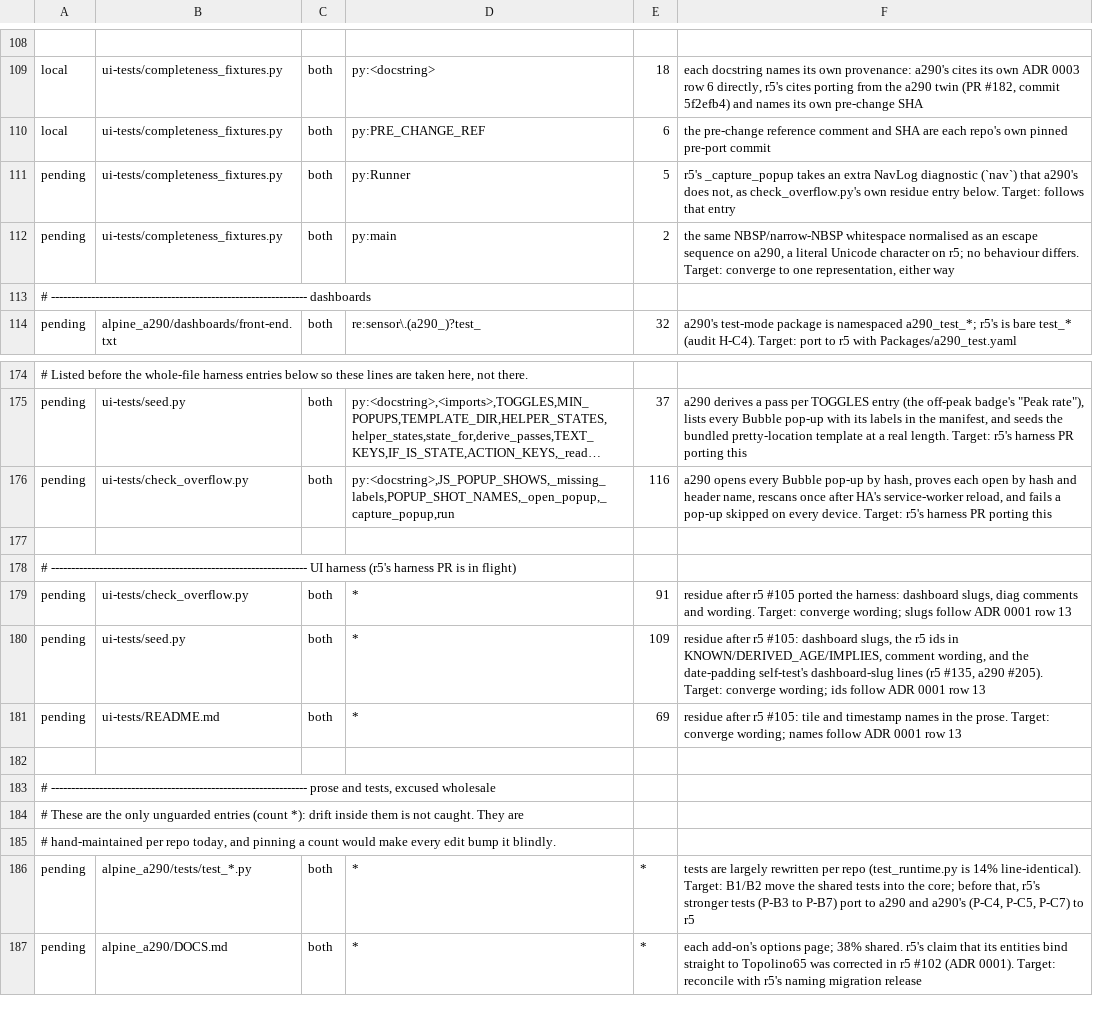
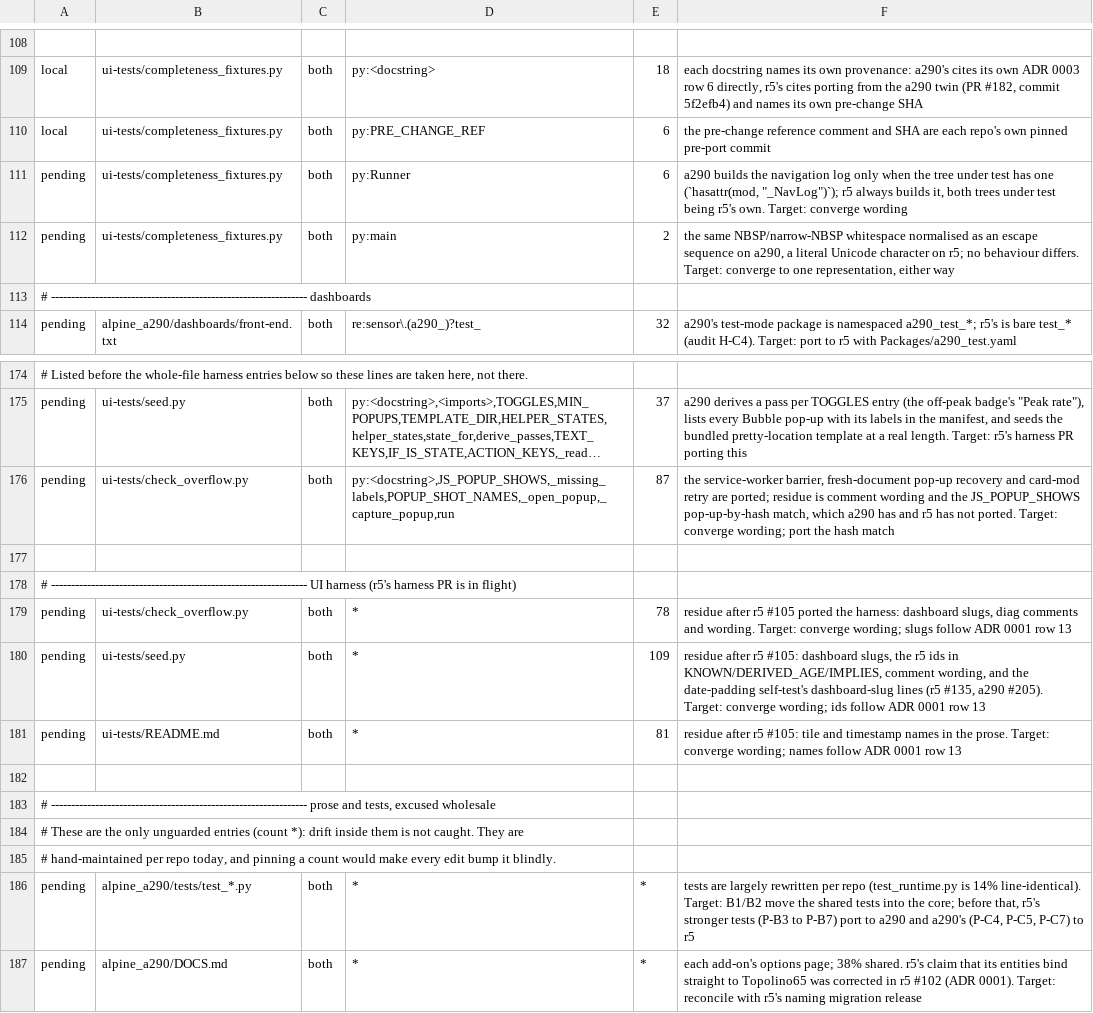
Before and after one commit to MatthewHobbs/r5-ha-addon, a TSV file: scripts/parity/expected.tsv, drawn as a sheet; only a part is shown, gaps mark what is left out; long unchanged cells end in …; the diff names each change by its address in the sheet, - before the commit and + after, or states it on an @@ line.

Commit message:
fix(ui-tests): wait out the service-worker reload before scanning (#139)
Port of a290 #218. HA's service worker takes control of a context's first document and reloads it, which under CI load lands inside a pop-up scan. Wait for control before measuring, retry a pop-up or a lost card-mod race on a fresh document, fail by name when either needs it often, and extend the skip diagnostic. UI_TESTS_BREAK hooks prove each path can fail.

```diff
--- a/scripts/parity/expected.tsv
+++ b/scripts/parity/expected.tsv
-E111: 5
+E111: 6
-F111: r5's _capture_popup takes an extra NavLog diagnostic (`nav`) that a290's does not, as check_overflow.py's own residue entry below. Target: follows that entry
+F111: a290 builds the navigation log only when the tree under test has one (`hasattr(mod, "_NavLog")`); r5 always builds it, both trees under test being r5's own. Target: converge wording
-E176: 116
+E176: 87
-F176: a290 opens every Bubble pop-up by hash, proves each open by hash and header name, rescans once after HA's service-worker reload, and fails a pop-up skipped on every device. Target: r5's harness PR porting this
+F176: the service-worker barrier, fresh-document pop-up recovery and card-mod retry are ported; residue is comment wording and the JS_POPUP_SHOWS pop-up-by-hash match, which a290 has and r5 has not ported. Target: converge wording; port the hash match
-E179: 91
+E179: 78
-E181: 69
+E181: 81
```
Also changed, not shown: 4 other files.
